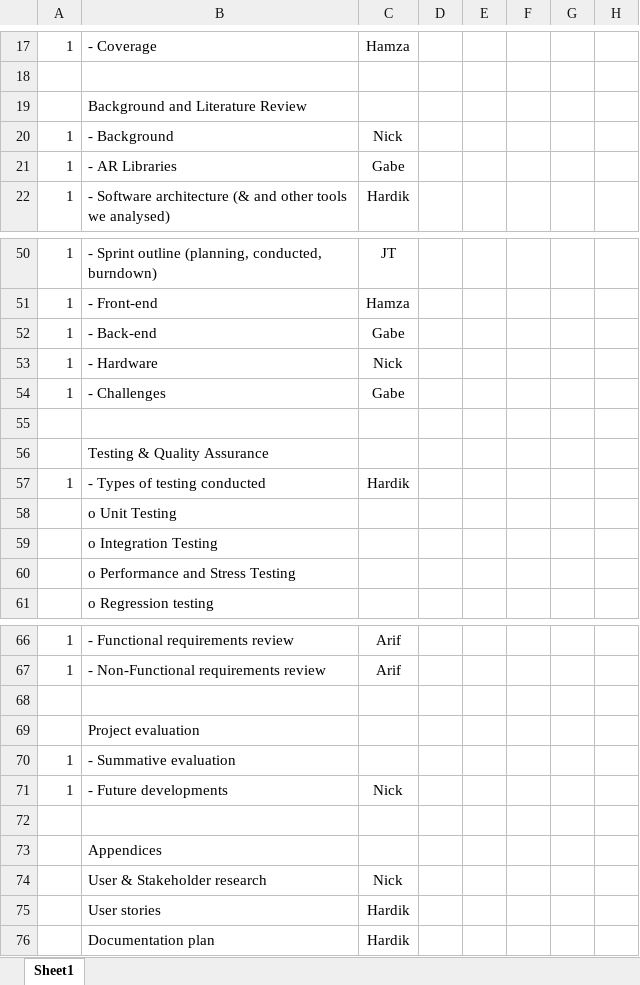
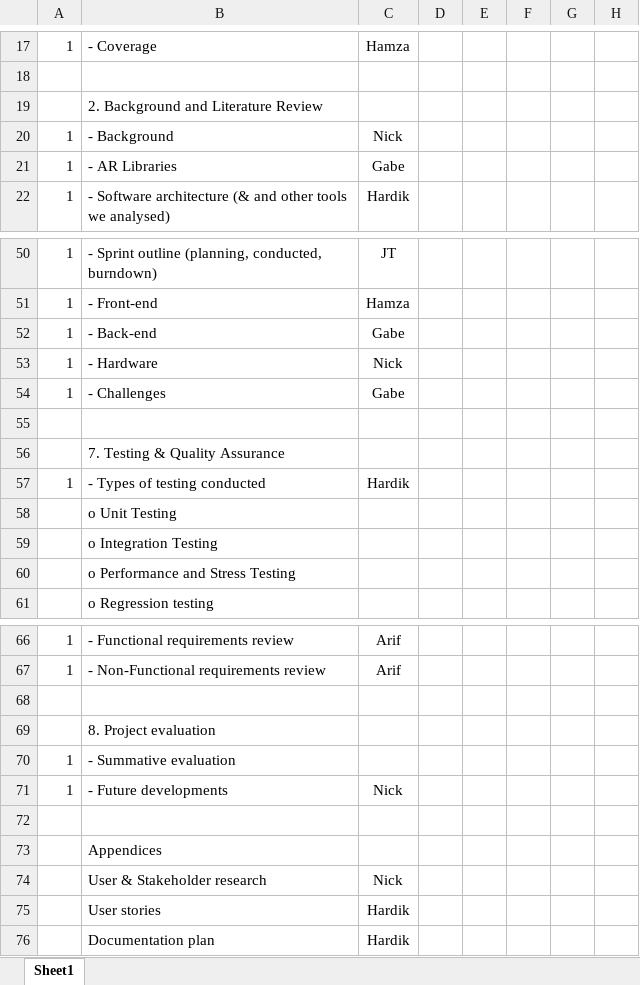
Before and after one commit to jonathankytang/Museum-navigation-ar, an Excel workbook: docs/0b_forms/essay plan.xlsx, sheet Sheet1, drawn as a sheet; only a part is shown, gaps mark what is left out; values as stored, in another font and other column widths than the file's, no borders; the diff covers the shown part only; the diff names each change by its address in the sheet, - before the commit and + after, or states it on an @@ line.

```diff
--- a/docs/0b_forms/essay plan.xlsx (sheet Sheet1)
+++ b/docs/0b_forms/essay plan.xlsx (sheet Sheet1)
-B19: Background and Literature Review
+B19: 2. Background and Literature Review
-B56: Testing & Quality Assurance
+B56: 7. Testing & Quality Assurance
-B69: Project evaluation
+B69: 8. Project evaluation
```
Also changed, not shown: 6 edited cells and cell formats elsewhere in this sheet.
